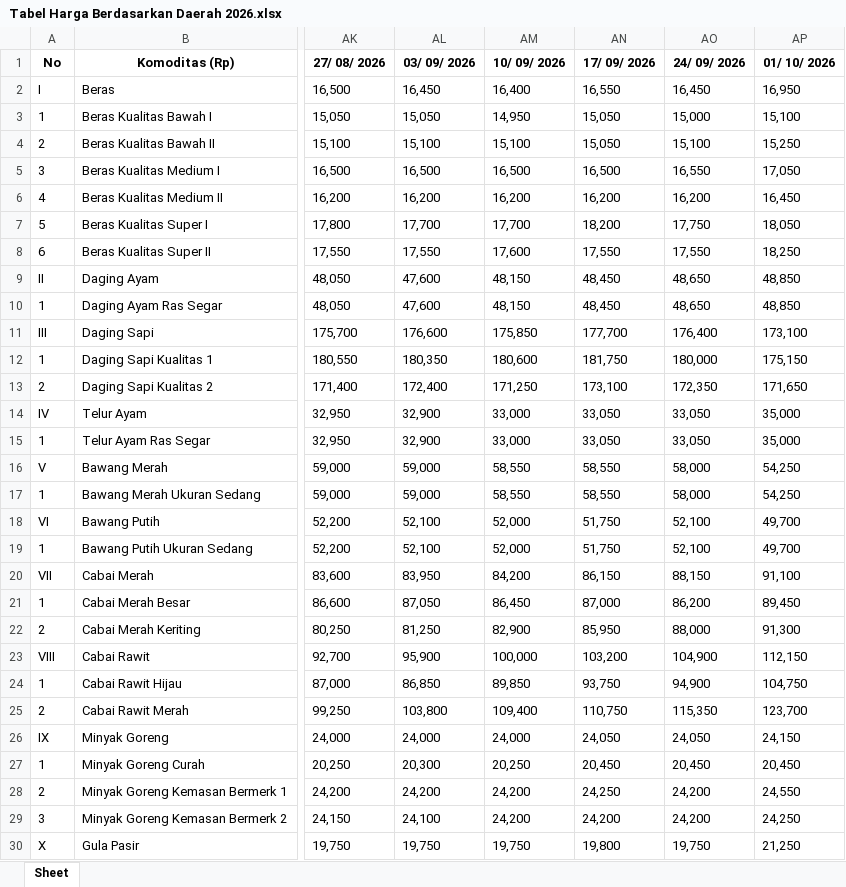
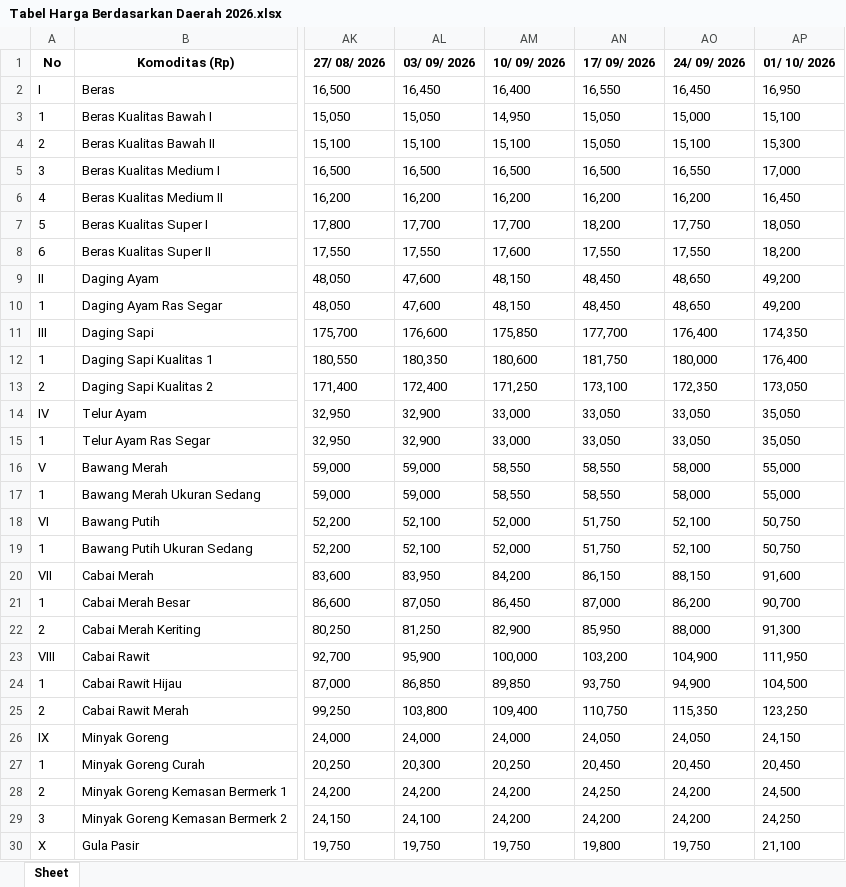
Before and after one commit to cmmtscpr3/onyx-rhyolite, an Excel workbook: Dataset/Food Prices/PIHPS/Modern Market/Tabel Harga Berdasarkan Daerah 2026.xlsx, sheet Sheet, drawn as a sheet; only a part is shown, gaps mark what is left out; values as stored, in another font and other column widths than the file's, no borders; the diff covers the shown part only; the diff names each change by its address in the sheet, - before the commit and + after, or states it on an @@ line.

```diff
--- a/Dataset/Food Prices/PIHPS/Modern Market/Tabel Harga Berdasarkan Daerah 2026.xlsx (sheet Sheet)
+++ b/Dataset/Food Prices/PIHPS/Modern Market/Tabel Harga Berdasarkan Daerah 2026.xlsx (sheet Sheet)
-AP4 (01/ 10/ 2026): 15,250
+AP4 (01/ 10/ 2026): 15,300
-AP5 (01/ 10/ 2026): 17,050
+AP5 (01/ 10/ 2026): 17,000
-AP8 (01/ 10/ 2026): 18,250
+AP8 (01/ 10/ 2026): 18,200
-AP9:AP10 (01/ 10/ 2026): 48,850
+AP9:AP10 (01/ 10/ 2026): 49,200
-AP11 (01/ 10/ 2026): 173,100
+AP11 (01/ 10/ 2026): 174,350
-AP12 (01/ 10/ 2026): 175,150
+AP12 (01/ 10/ 2026): 176,400
-AP13 (01/ 10/ 2026): 171,650
+AP13 (01/ 10/ 2026): 173,050
-AP14:AP15 (01/ 10/ 2026): 35,000
+AP14:AP15 (01/ 10/ 2026): 35,050
-AP16:AP17 (01/ 10/ 2026): 54,250
+AP16:AP17 (01/ 10/ 2026): 55,000
-AP18:AP19 (01/ 10/ 2026): 49,700
+AP18:AP19 (01/ 10/ 2026): 50,750
-AP20 (01/ 10/ 2026): 91,100
+AP20 (01/ 10/ 2026): 91,600
-AP21 (01/ 10/ 2026): 89,450
+AP21 (01/ 10/ 2026): 90,700
-AP23 (01/ 10/ 2026): 112,150
+AP23 (01/ 10/ 2026): 111,950
-AP24 (01/ 10/ 2026): 104,750
+AP24 (01/ 10/ 2026): 104,500
-AP25 (01/ 10/ 2026): 123,700
+AP25 (01/ 10/ 2026): 123,250
-AP28 (01/ 10/ 2026): 24,550
+AP28 (01/ 10/ 2026): 24,500
-AP30 (01/ 10/ 2026): 21,250
+AP30 (01/ 10/ 2026): 21,100
```
Also changed, not shown: 2 edited cells elsewhere in this sheet, Dataset/Food Prices/PIHPS/Traditional Market/Tabel Harga Berdasarkan Daerah 2026.xlsx, 4 other files.
